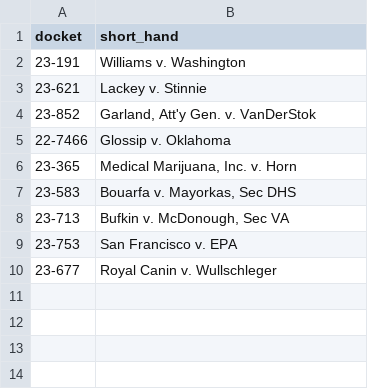
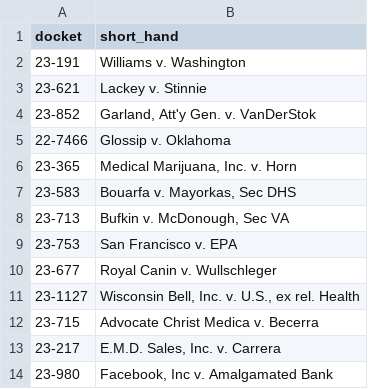
Before and after one commit to JakeTruscott/jaketruscott.github.io, a CSV file: _scotuswatch/oral_argument_oyez/ot_24_arguments/shorthand_case_names.csv, drawn as a sheet; the diff names each change by its address in the sheet, - before the commit and + after, or states it on an @@ line.

```diff
--- a/_scotuswatch/oral_argument_oyez/ot_24_arguments/shorthand_case_names.csv
+++ b/_scotuswatch/oral_argument_oyez/ot_24_arguments/shorthand_case_names.csv
+row 11: 23-1127 | Wisconsin Bell, Inc. v. U.S., ex rel. Health
+row 12: 23-715 | Advocate Christ Medica v. Becerra
+row 13: 23-217 | E.M.D. Sales, Inc. v. Carrera
+row 14: 23-980 | Facebook, Inc v. Amalgamated Bank
```
Also changed, not shown: _scotuswatch/oral_argument_oyez/ot_24_arguments/ot_24_arguments_list.csv, _scotuswatch/oral_argument_oyez/ot_24_arguments/ot_24_media_links.csv, 15 other files.
